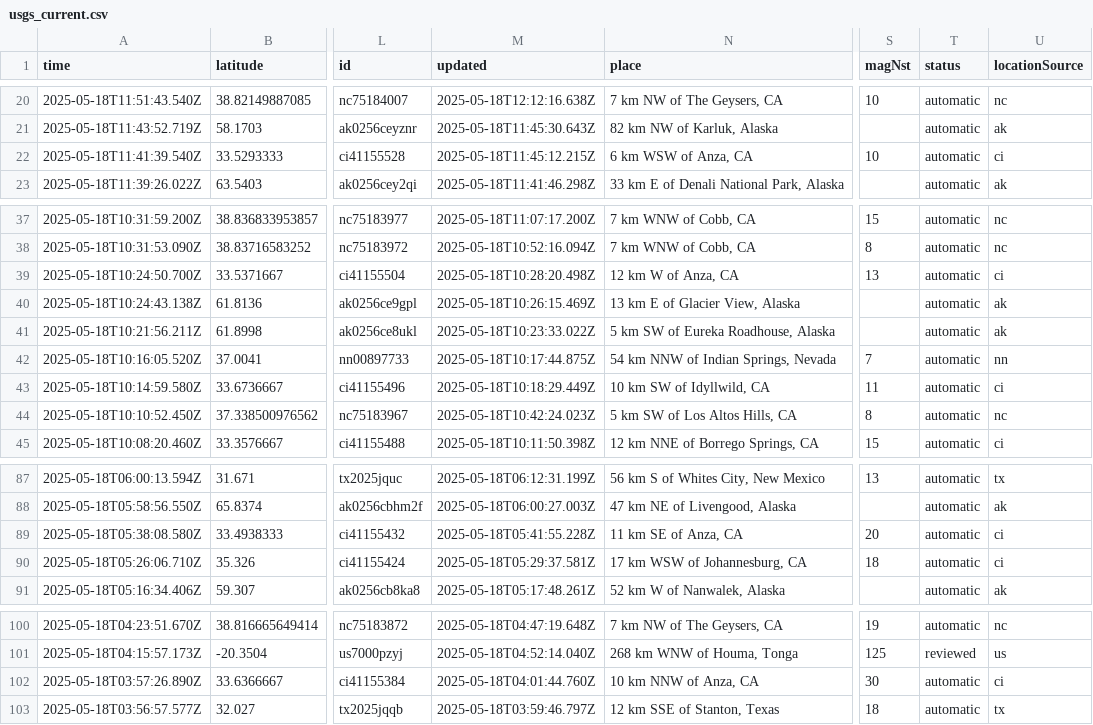
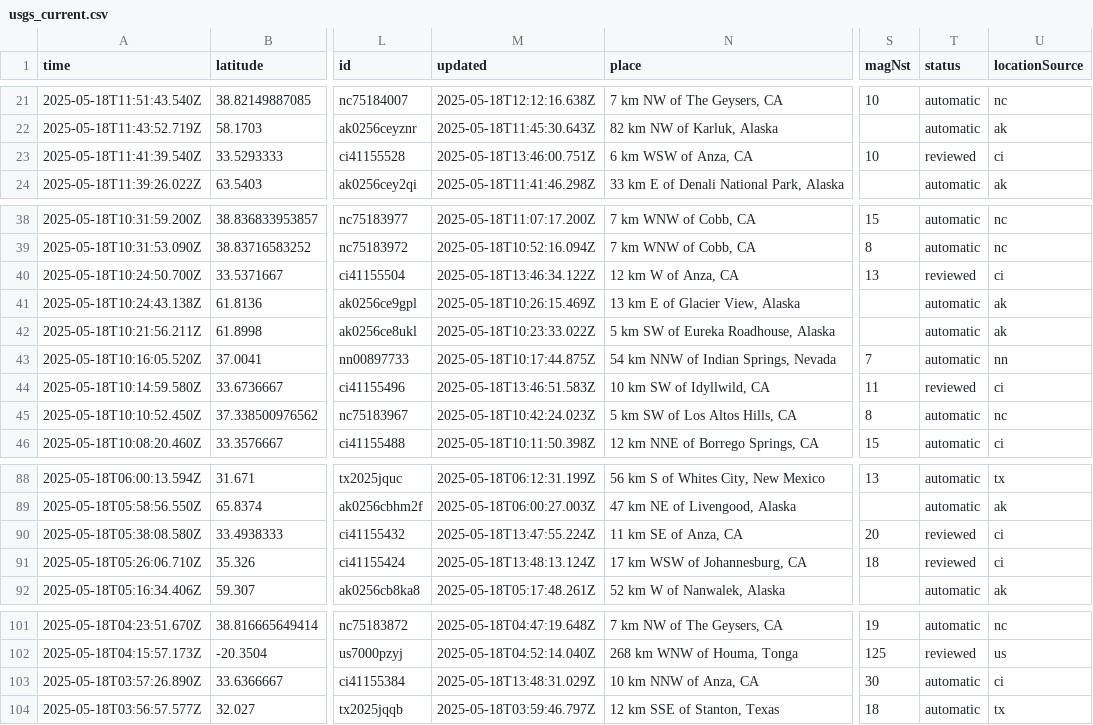
Before and after one commit to xaqanik/actions_test, a CSV file: usgs_current.csv, drawn as a sheet; only a part is shown, gaps mark what is left out; addresses are those after the commit; the diff covers the shown part only; the diff names each change by its address in the sheet, - before the commit and + after, or states it on an @@ line.

```diff
--- a/usgs_current.csv
+++ b/usgs_current.csv
-M23 (updated): 2025-05-18T11:45:12.215Z
+M23 (updated): 2025-05-18T13:46:00.751Z
-T23 (status): automatic
+T23 (status): reviewed
-M40 (updated): 2025-05-18T10:28:20.498Z
+M40 (updated): 2025-05-18T13:46:34.122Z
-T40 (status): automatic
+T40 (status): reviewed
-M44 (updated): 2025-05-18T10:18:29.449Z
+M44 (updated): 2025-05-18T13:46:51.583Z
-T44 (status): automatic
+T44 (status): reviewed
-M90 (updated): 2025-05-18T05:41:55.228Z
+M90 (updated): 2025-05-18T13:47:55.224Z
-T90:T91 (status): automatic
+T90:T91 (status): reviewed
-M91 (updated): 2025-05-18T05:29:37.581Z
+M91 (updated): 2025-05-18T13:48:13.124Z
-M103 (updated): 2025-05-18T04:01:44.760Z
+M103 (updated): 2025-05-18T13:48:31.029Z
```
Also changed, not shown: 1 added row and 23 edited cells elsewhere in this file.
